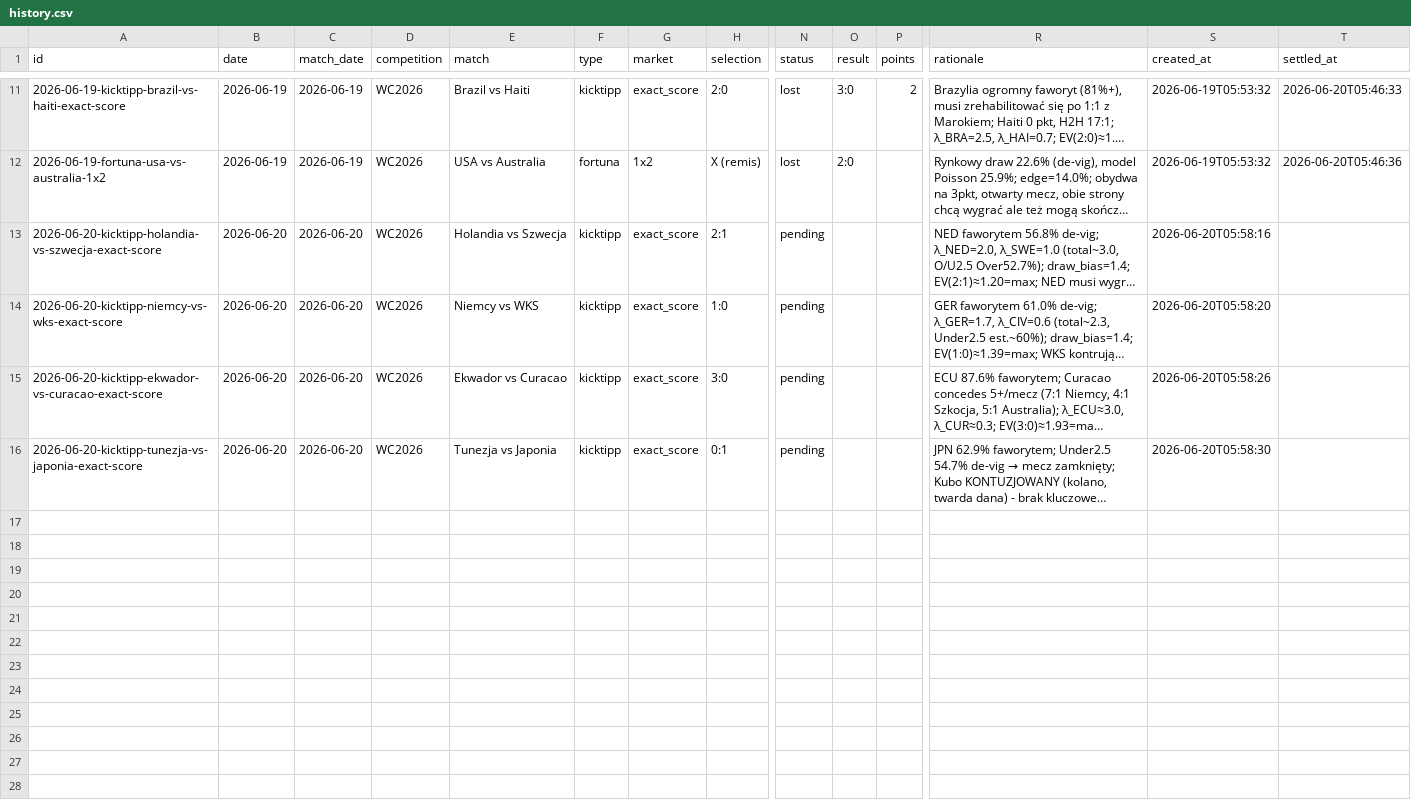
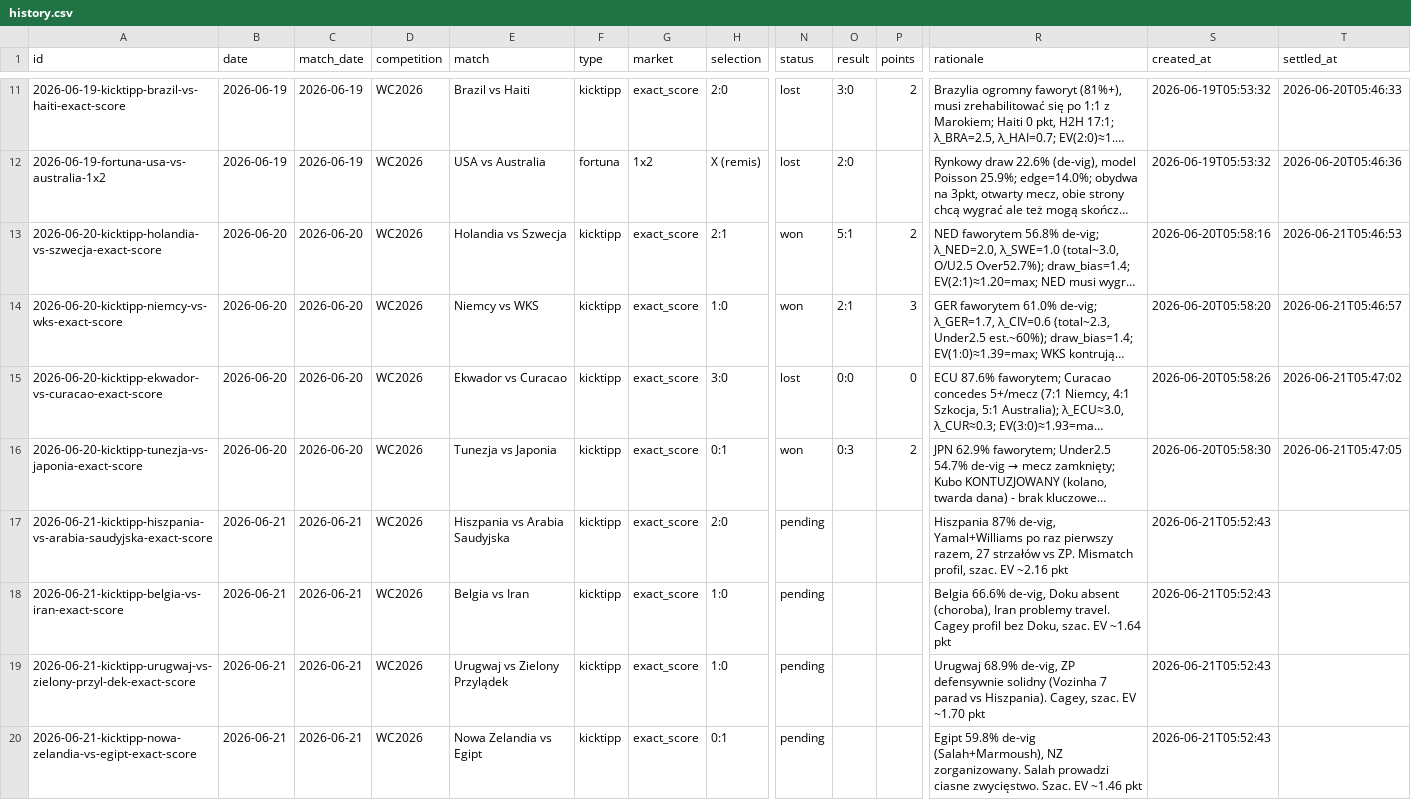
Before and after one commit to wojnarex/Bukmaicher, a CSV file: state/history.csv, drawn as a sheet; only a part is shown, gaps mark what is left out; long unchanged cells end in …; rows hold the shown columns only; the diff names each change by its address in the sheet, - before the commit and + after, or states it on an @@ line.

```diff
--- a/state/history.csv
+++ b/state/history.csv
-N13:N14 (status): pending
+N13:N14 (status): won
-O13 (result): (empty)
+O13 (result): 5:1
-P13 (points): (empty)
+P13 (points): 2
-T13 (settled_at): (empty)
+T13 (settled_at): 2026-06-21T05:46:53
-O14 (result): (empty)
+O14 (result): 2:1
-P14 (points): (empty)
+P14 (points): 3
-T14 (settled_at): (empty)
+T14 (settled_at): 2026-06-21T05:46:57
-N15 (status): pending
+N15 (status): lost
-O15 (result): (empty)
+O15 (result): 0:0
-P15 (points): (empty)
+P15 (points): 0
-T15 (settled_at): (empty)
+T15 (settled_at): 2026-06-21T05:47:02
-N16 (status): pending
+N16 (status): won
-O16 (result): (empty)
+O16 (result): 0:3
-P16 (points): (empty)
+P16 (points): 2
-T16 (settled_at): (empty)
+T16 (settled_at): 2026-06-21T05:47:05
+row 17: 2026-06-21-kicktipp-hiszpania-vs-arabia-saudyjska-exact-score | 2026-06-21 | 2026-06-21 | WC2026 | Hiszpania vs Arabia Saudyjska | kicktipp | exact_score | 2:0 | pending |  |  | Hiszpania 87% de-vig, Yamal+Williams po raz pierwszy razem, 27 strzałów vs ZP. Mismatch profil, szac. EV ~2.16 pkt | 2026-06-21T05:52:43
+row 18: 2026-06-21-kicktipp-belgia-vs-iran-exact-score | 2026-06-21 | 2026-06-21 | WC2026 | Belgia vs Iran | kicktipp | exact_score | 1:0 | pending |  |  | Belgia 66.6% de-vig, Doku absent (choroba), Iran problemy travel. Cagey profil bez Doku, szac. EV ~1.64 pkt | 2026-06-21T05:52:43
+row 19: 2026-06-21-kicktipp-urugwaj-vs-zielony-przyl-dek-exact-score | 2026-06-21 | 2026-06-21 | WC2026 | Urugwaj vs Zielony Przylądek | kicktipp | exact_score | 1:0 | pending |  |  | Urugwaj 68.9% de-vig, ZP defensywnie solidny (Vozinha 7 parad vs Hiszpania). Cagey, szac. EV ~1.70 pkt | 2026-06-21T05:52:43
+row 20: 2026-06-21-kicktipp-nowa-zelandia-vs-egipt-exact-score | 2026-06-21 | 2026-06-21 | WC2026 | Nowa Zelandia vs Egipt | kicktipp | exact_score | 0:1 | pending |  |  | Egipt 59.8% de-vig (Salah+Marmoush), NZ zorganizowany. Salah prowadzi ciasne zwycięstwo. Szac. EV ~1.46 pkt | 2026-06-21T05:52:43
```
Also changed, not shown: 5 other files.
